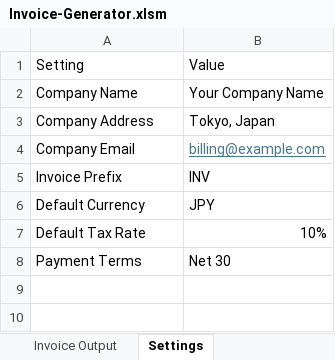
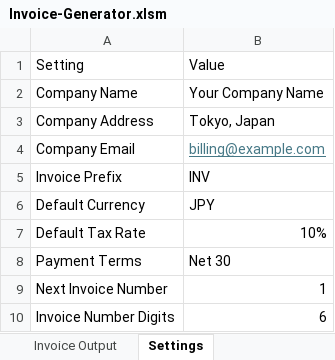
Before and after one commit to Seiko-K/Invoice-Generator, an Excel workbook: Invoice-Generator.xlsm, sheet Settings, drawn as a sheet; values as stored, in another font and other column widths than the file's, no borders; table styles not drawn; the diff names each change by its address in the sheet, - before the commit and + after, or states it on an @@ line.

Commit message:
feat: add configurable invoice number generation

```diff
--- a/Invoice-Generator.xlsm (sheet Settings)
+++ b/Invoice-Generator.xlsm (sheet Settings)
+row 9: Next Invoice Number | 1
+row 10: Invoice Number Digits | 6
```
Also changed, not shown: sheet Invoice Output.
